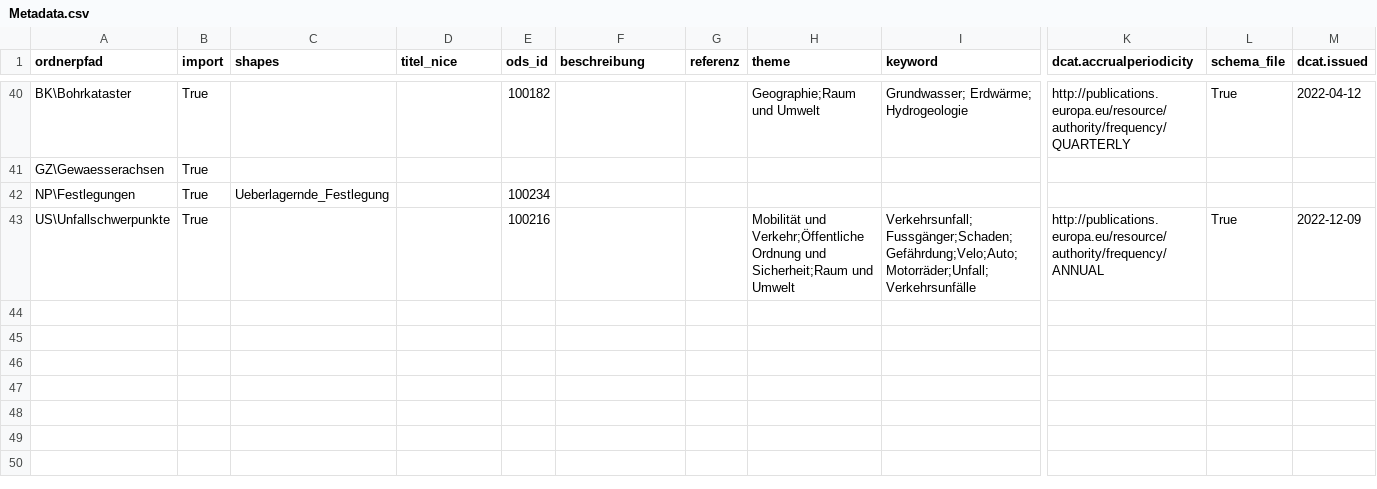
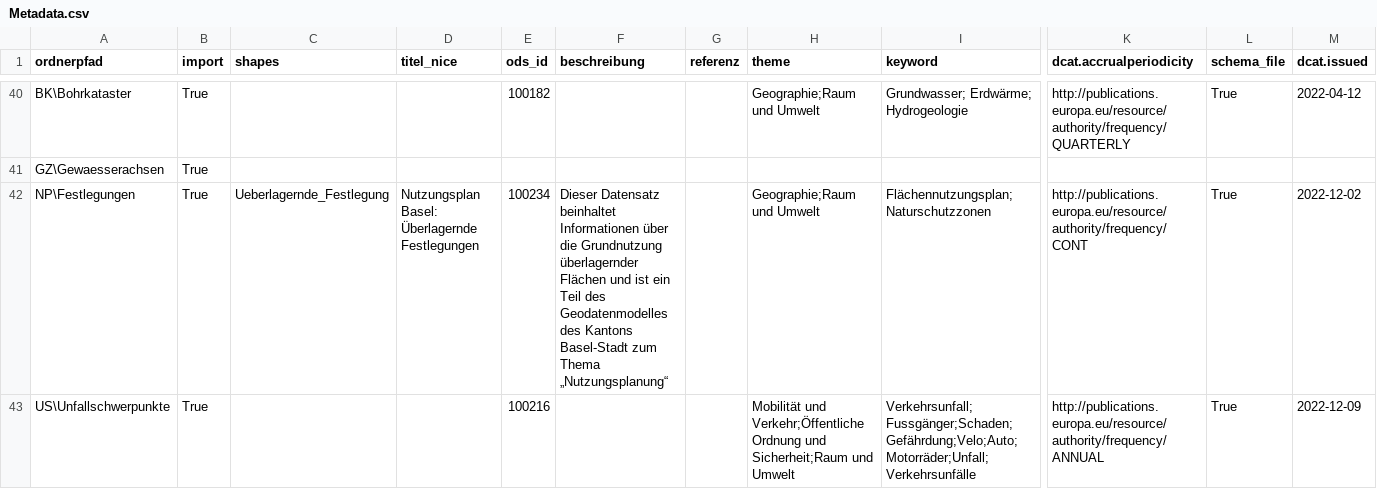
Before and after one commit to opendatabs/data-processing, a CSV file: gva_geodatenshop/Metadata.csv, drawn as a sheet; only a part is shown, gaps mark what is left out; the diff names each change by its address in the sheet, - before the commit and + after, or states it on an @@ line.

Commit message:
Add new metadata and schemafile for 100234

```diff
--- a/gva_geodatenshop/Metadata.csv
+++ b/gva_geodatenshop/Metadata.csv
-D42 (titel_nice): (empty)
+D42 (titel_nice): Nutzungsplan Basel: Überlagernde Festlegungen
-F42 (beschreibung): (empty)
+F42 (beschreibung): Dieser Datensatz beinhaltet Informationen über die Grundnutzung überlagernder Flächen und ist ein Teil des Geodatenmodelles des Kantons Basel-Stadt zum Thema „Nutzungsplanung“
-H42 (theme): (empty)
+H42 (theme): Geographie;Raum und Umwelt
-I42 (keyword): (empty)
+I42 (keyword): Flächennutzungsplan;Naturschutzzonen
-K42 (dcat.accrualperiodicity): (empty)
+K42 (dcat.accrualperiodicity): http://publications.europa.eu/resource/authority/frequency/CONT
-L42 (schema_file): (empty)
+L42 (schema_file): True
-M42 (dcat.issued): (empty)
+M42 (dcat.issued): 2022-12-02
```
Also changed, not shown: 1 other file.
